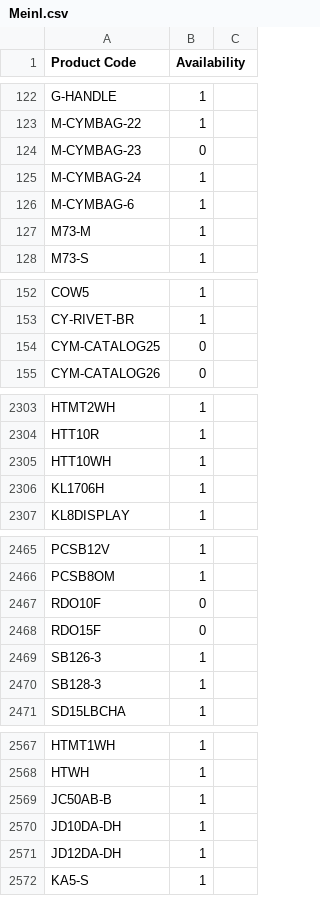
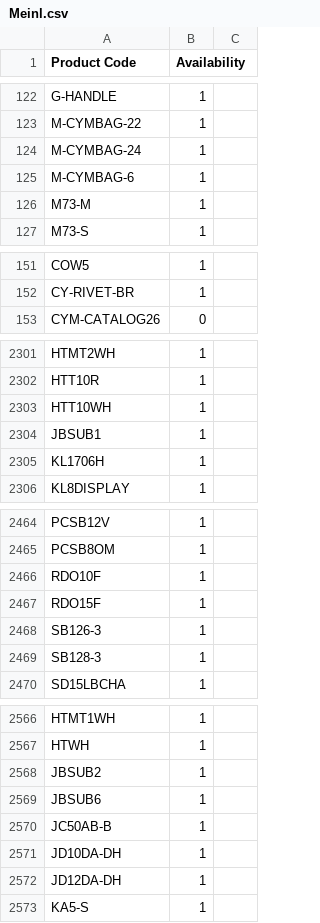
Before and after one commit to AlL4music/Imusic, a CSV file: Meinl.csv, drawn as a sheet; only a part is shown, gaps mark what is left out; the diff covers the shown part only.

```diff
--- a/Meinl.csv
+++ b/Meinl.csv
@@ -123,3 +123,2 @@ G-HANDLE,1
 M-CYMBAG-22,1
-M-CYMBAG-23,0
 M-CYMBAG-24,1
@@ -153,3 +152,2 @@ COW5,1
 CY-RIVET-BR,1
-CYM-CATALOG25,0
 CYM-CATALOG26,0
@@ -2305,2 +2303,3 @@ HTT10R,1
 HTT10WH,1
+JBSUB1,1
 KL1706H,1
@@ -2466,4 +2465,4 @@ PCSB12V,1
 PCSB8OM,1
-RDO10F,0
-RDO15F,0
+RDO10F,1
+RDO15F,1
 SB126-3,1
@@ -2568,2 +2567,4 @@ HTMT1WH,1
 HTWH,1
+JBSUB2,1
+JBSUB6,1
 JC50AB-B,1
```
Also changed, not shown: 1 added row and 9 edited cells elsewhere in this file, Ibanez.csv, Ortega.csv, 1 other file.
